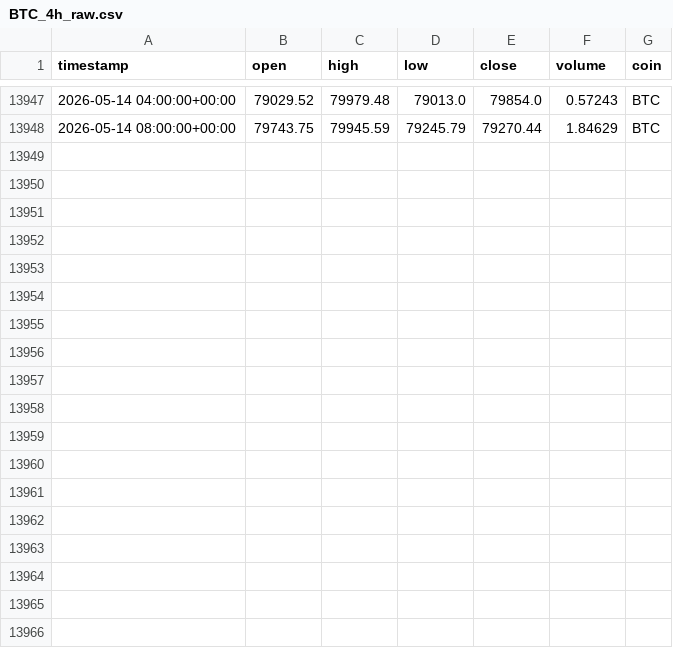
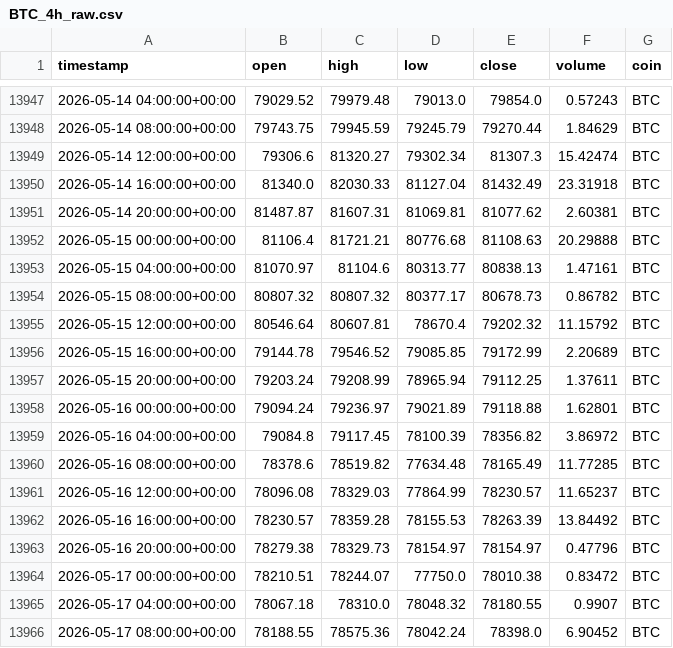
Before and after one commit to Vicems019/TFM-NeuroQuant, a CSV file: data/raw/BTC_4h_raw.csv, drawn as a sheet; only a part is shown, gaps mark what is left out.

Commit message:
feat: initialize database schema, import raw market data, and implement dashboard UI modules

```diff
--- a/data/raw/BTC_4h_raw.csv
+++ b/data/raw/BTC_4h_raw.csv
@@ -13948 +13948,19 @@ timestamp,open,high,low,close,volume,coin
 2026-05-14 08:00:00+00:00,79743.75,79945.59,79245.79,79270.44,1.84629,BTC
+2026-05-14 12:00:00+00:00,79306.6,81320.27,79302.34,81307.3,15.42474,BTC
+2026-05-14 16:00:00+00:00,81340.0,82030.33,81127.04,81432.49,23.31918,BTC
+2026-05-14 20:00:00+00:00,81487.87,81607.31,81069.81,81077.62,2.60381,BTC
+2026-05-15 00:00:00+00:00,81106.4,81721.21,80776.68,81108.63,20.29888,BTC
+2026-05-15 04:00:00+00:00,81070.97,81104.6,80313.77,80838.13,1.47161,BTC
+2026-05-15 08:00:00+00:00,80807.32,80807.32,80377.17,80678.73,0.86782,BTC
+2026-05-15 12:00:00+00:00,80546.64,80607.81,78670.4,79202.32,11.15792,BTC
+2026-05-15 16:00:00+00:00,79144.78,79546.52,79085.85,79172.99,2.20689,BTC
+2026-05-15 20:00:00+00:00,79203.24,79208.99,78965.94,79112.25,1.37611,BTC
+2026-05-16 00:00:00+00:00,79094.24,79236.97,79021.89,79118.88,1.62801,BTC
+2026-05-16 04:00:00+00:00,79084.8,79117.45,78100.39,78356.82,3.86972,BTC
+2026-05-16 08:00:00+00:00,78378.6,78519.82,77634.48,78165.49,11.77285,BTC
+2026-05-16 12:00:00+00:00,78096.08,78329.03,77864.99,78230.57,11.65237,BTC
+2026-05-16 16:00:00+00:00,78230.57,78359.28,78155.53,78263.39,13.84492,BTC
+2026-05-16 20:00:00+00:00,78279.38,78329.73,78154.97,78154.97,0.47796,BTC
+2026-05-17 00:00:00+00:00,78210.51,78244.07,77750.0,78010.38,0.83472,BTC
+2026-05-17 04:00:00+00:00,78067.18,78310.0,78048.32,78180.55,0.9907,BTC
+2026-05-17 08:00:00+00:00,78188.55,78575.36,78042.24,78398.0,6.90452,BTC
```
Also changed, not shown: data/raw/AVAX_4h_raw.csv, data/raw/BTC_1d_raw.csv, 23 other files.
